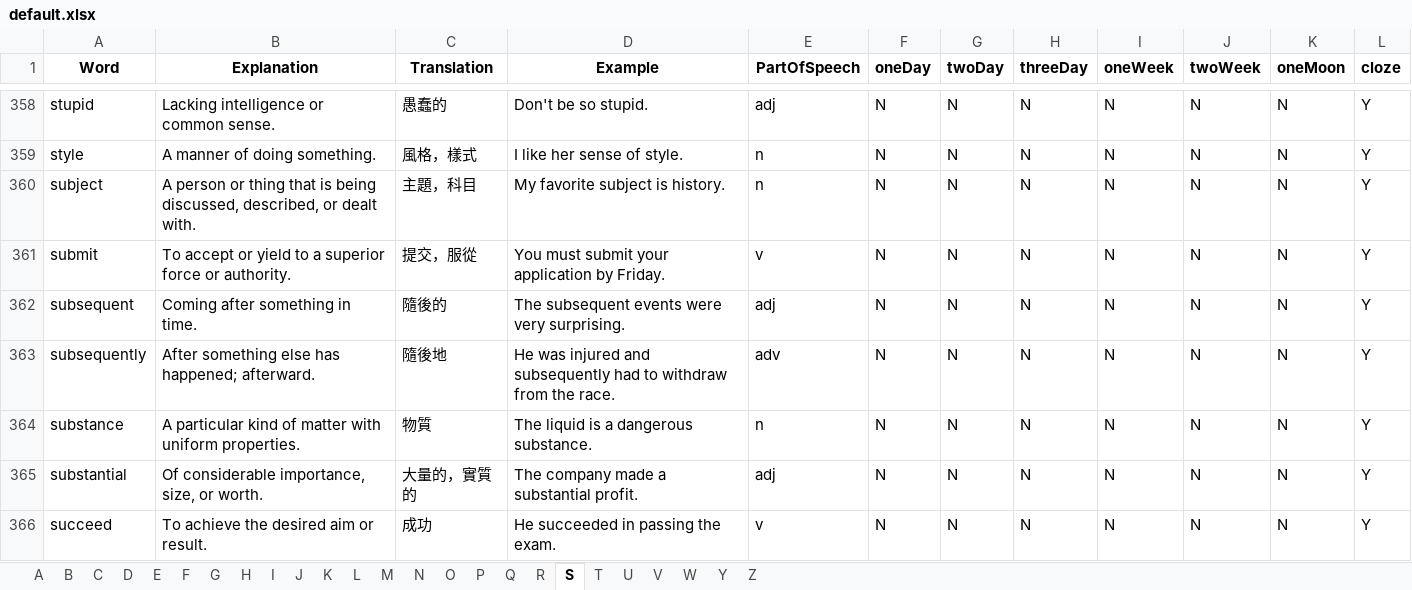
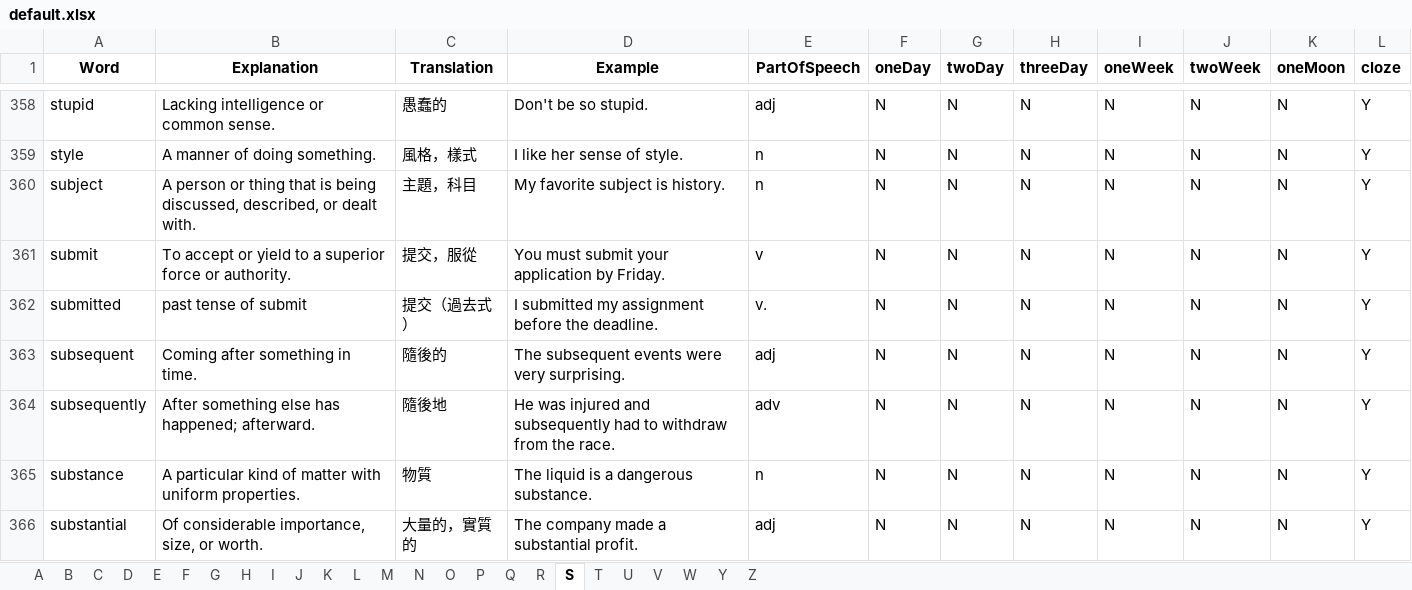
Before and after one commit to Singularity-one/readEnglishV3_2, an Excel workbook: excel/default.xlsx, sheet S, drawn as a sheet; only a part is shown, gaps mark what is left out; the shorter side is filled out with more unchanged rows; values as stored, in another font and other column widths than the file's, no borders; charts and pictures not drawn; the diff names each change by its address in the sheet, - before the commit and + after, or states it on an @@ line.

```diff
--- a/excel/default.xlsx (sheet S)
+++ b/excel/default.xlsx (sheet S)
+row 362: submitted | past tense of submit | 提交（過去式） | I submitted my assignment before the deadline. | v. | N | N | N | N | N | N | Y
```
Also changed, not shown: sheet C, sheet I, sheet E, sheet R, sheet A, sheet P, 10 other files.
